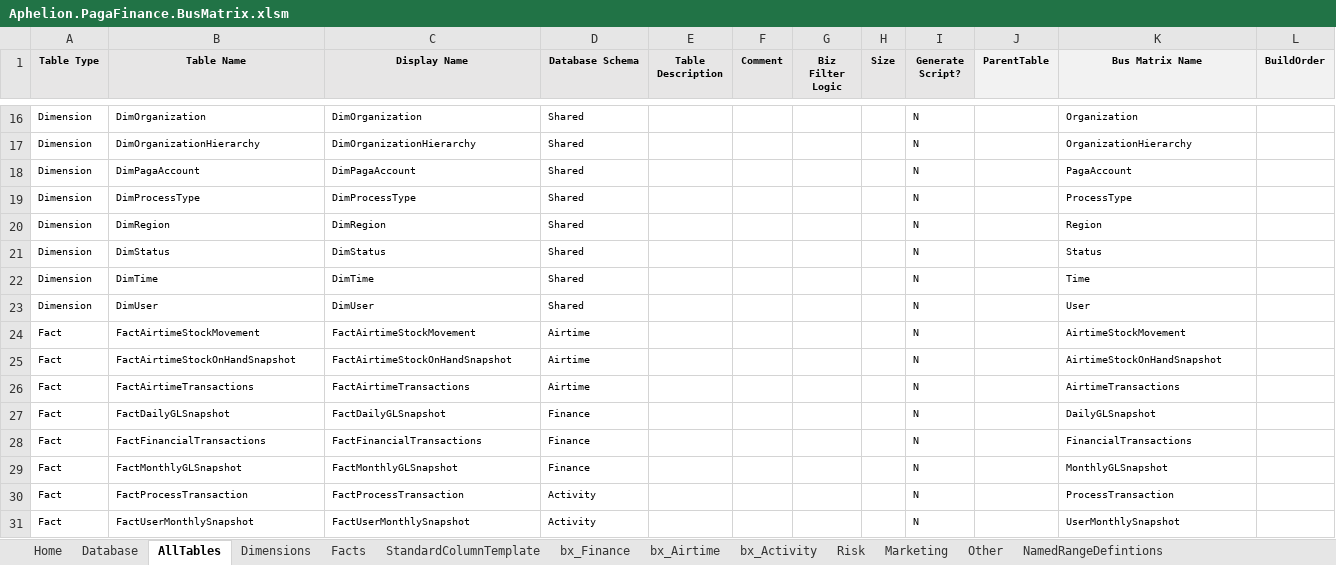
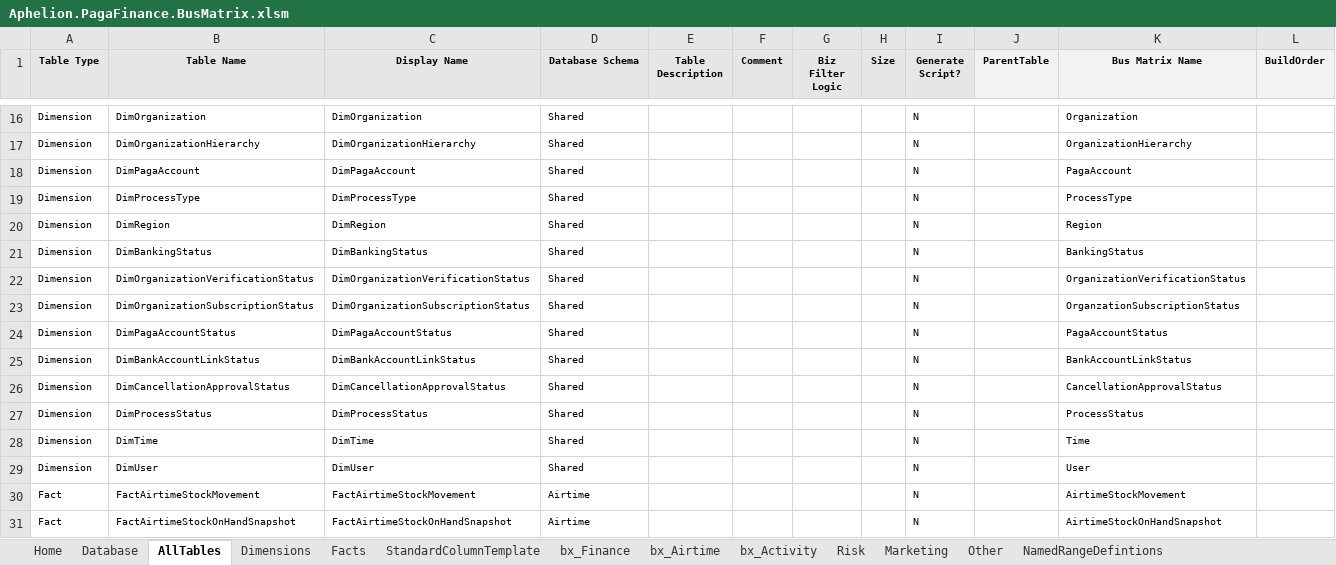
Before and after one commit to AphelionSoftware/Pagatech, an Excel workbook: Code Generators/EDW_DDL/Aphelion.PagaFinance.BusMatrix.xlsm, sheet AllTables, drawn as a sheet; only a part is shown, gaps mark what is left out; the shorter side is filled out with more unchanged rows; values as stored, in another font and other column widths than the file's, no borders; the diff names each change by its address in the sheet, - before the commit and + after, or states it on an @@ line.

```diff
--- a/Code Generators/EDW_DDL/Aphelion.PagaFinance.BusMatrix.xlsm (sheet AllTables)
+++ b/Code Generators/EDW_DDL/Aphelion.PagaFinance.BusMatrix.xlsm (sheet AllTables)
-B21 (Table Name): DimStatus
+B21 (Table Name): DimBankingStatus
-C21 (Display Name): DimStatus
+C21 (Display Name): DimBankingStatus
-K21 (Bus Matrix Name): Status
+K21 (Bus Matrix Name): BankingStatus
+row 22: Dimension | DimOrganizationVerificationStatus | DimOrganizationVerificationStatus | Shared |  |  |  |  | N |  | OrganizationVerificationStatus
+row 23: Dimension | DimOrganizationSubscriptionStatus | DimOrganizationSubscriptionStatus | Shared |  |  |  |  | N |  | OrganzationSubscriptionStatus
+row 24: Dimension | DimPagaAccountStatus | DimPagaAccountStatus | Shared |  |  |  |  | N |  | PagaAccountStatus
+row 25: Dimension | DimBankAccountLinkStatus | DimBankAccountLinkStatus | Shared |  |  |  |  | N |  | BankAccountLinkStatus
+row 26: Dimension | DimCancellationApprovalStatus | DimCancellationApprovalStatus | Shared |  |  |  |  | N |  | CancellationApprovalStatus
+row 27: Dimension | DimProcessStatus | DimProcessStatus | Shared |  |  |  |  | N |  | ProcessStatus
```
Also changed, not shown: sheet Dimensions, sheet Facts, sheet bx_Activity, sheet bx_Finance, sheet Database, hidden cells, charts or pictures.
